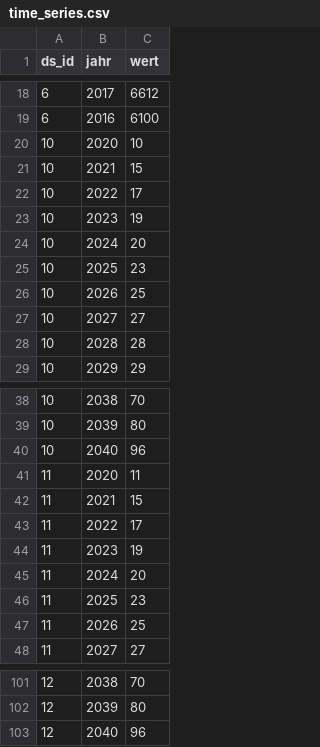
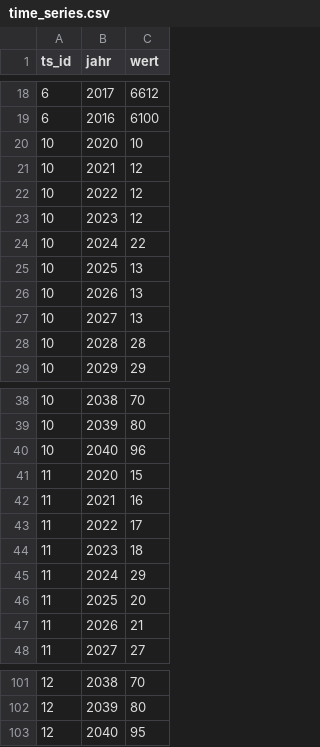
Before and after one commit to lcalmbach/climate-strategy-bs, a CSV file: source/data/time_series.csv, drawn as a sheet; only a part is shown, gaps mark what is left out; the diff names each change by its address in the sheet, - before the commit and + after, or states it on an @@ line.

```diff
--- a/source/data/time_series.csv
+++ b/source/data/time_series.csv
-A1: ds_id
+A1: ts_id
-C21 (wert): 15
+C21 (wert): 12
-C22 (wert): 17
+C22 (wert): 12
-C23 (wert): 19
+C23 (wert): 12
-C24 (wert): 20
+C24 (wert): 22
-C25 (wert): 23
+C25 (wert): 13
-C26 (wert): 25
+C26 (wert): 13
-C27 (wert): 27
+C27 (wert): 13
-C41 (wert): 11
+C41 (wert): 15
-C42 (wert): 15
+C42 (wert): 16
-C44 (wert): 19
+C44 (wert): 18
-C45 (wert): 20
+C45 (wert): 29
-C46 (wert): 23
+C46 (wert): 20
-C47 (wert): 25
+C47 (wert): 21
-C103 (wert): 96
+C103 (wert): 95
```
Also changed, not shown: source/data/dataset.csv, 15 other files.
